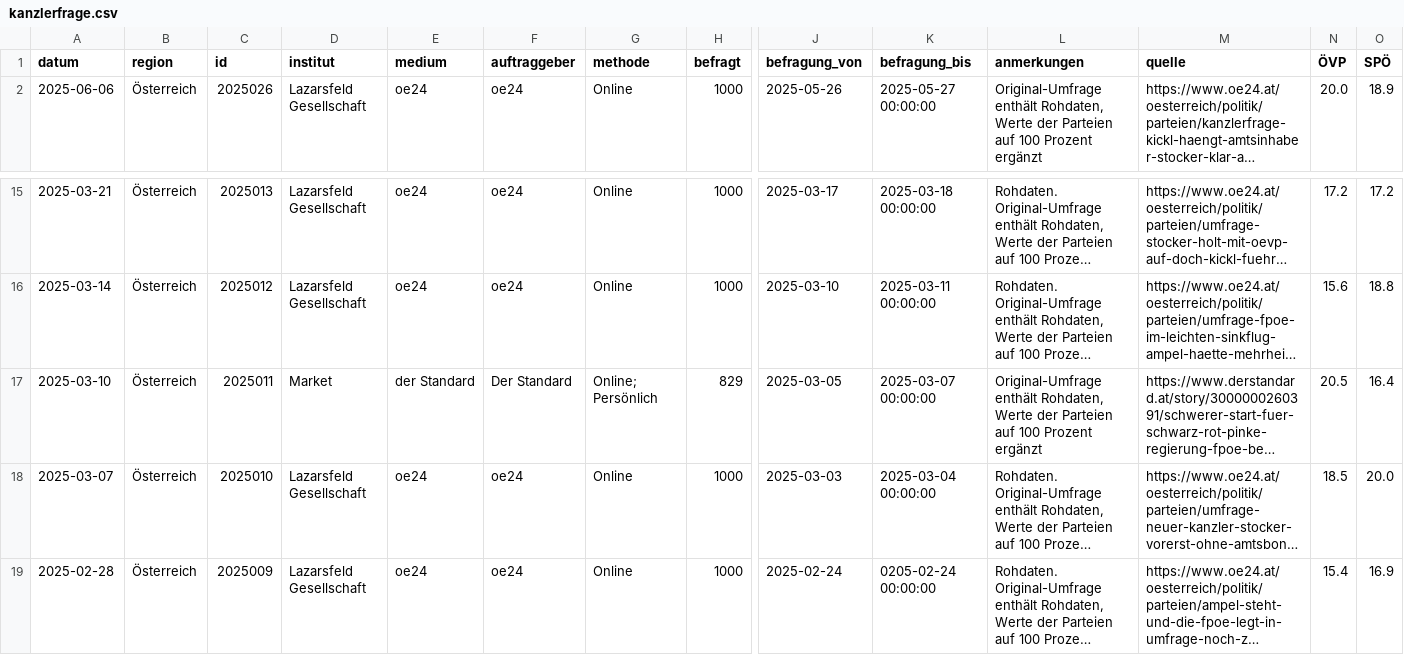
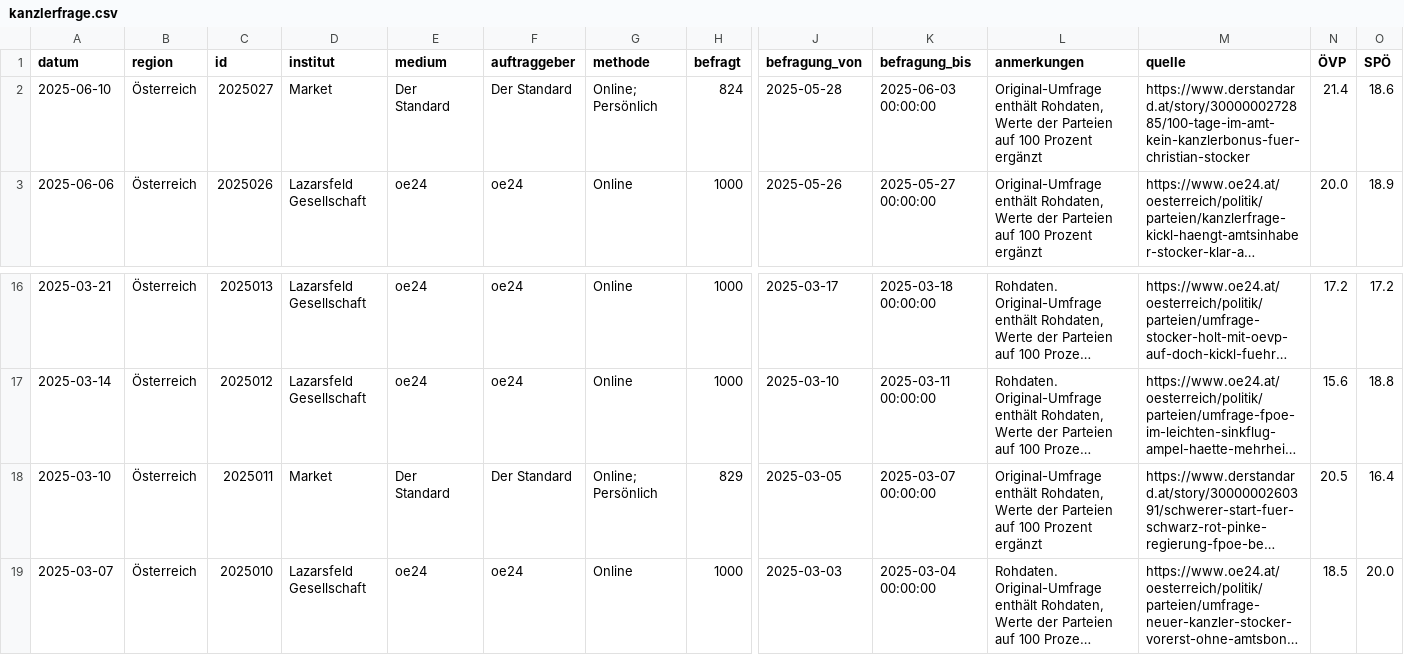
Before and after one commit to dstDatenjournalismus/2024-umfragentracker, a CSV file: output/data/kanzlerfrage/kanzlerfrage.csv, drawn as a sheet; only a part is shown, gaps mark what is left out; the shorter side is filled out with more unchanged rows; long unchanged cells end in …; addresses are those after the commit; rows hold the shown columns only; the diff names each change by its address in the sheet, - before the commit and + after, or states it on an @@ line.

```diff
--- a/output/data/kanzlerfrage/kanzlerfrage.csv
+++ b/output/data/kanzlerfrage/kanzlerfrage.csv
+row 2: 2025-06-10 | Österreich | 2025027 | Market | Der Standard | Der Standard | Online; Persönlich | 824 | 2025-05-28 | 2025-06-03 00:00:00 | Original-Umfrage enthält Rohdaten, Werte der Parteien auf 100 Prozent ergänzt | https://www.derstandard.at/story/3000000272885/100-tage-im-amt-kein-kanzlerbonus-fuer-christian-stocker | 21.4 | 18.6
-E18 (medium): der Standard
+E18 (medium): Der Standard
```
Also changed, not shown: output/data/sonntagsfrage/sonntagsfrage.csv, 1 other file.
